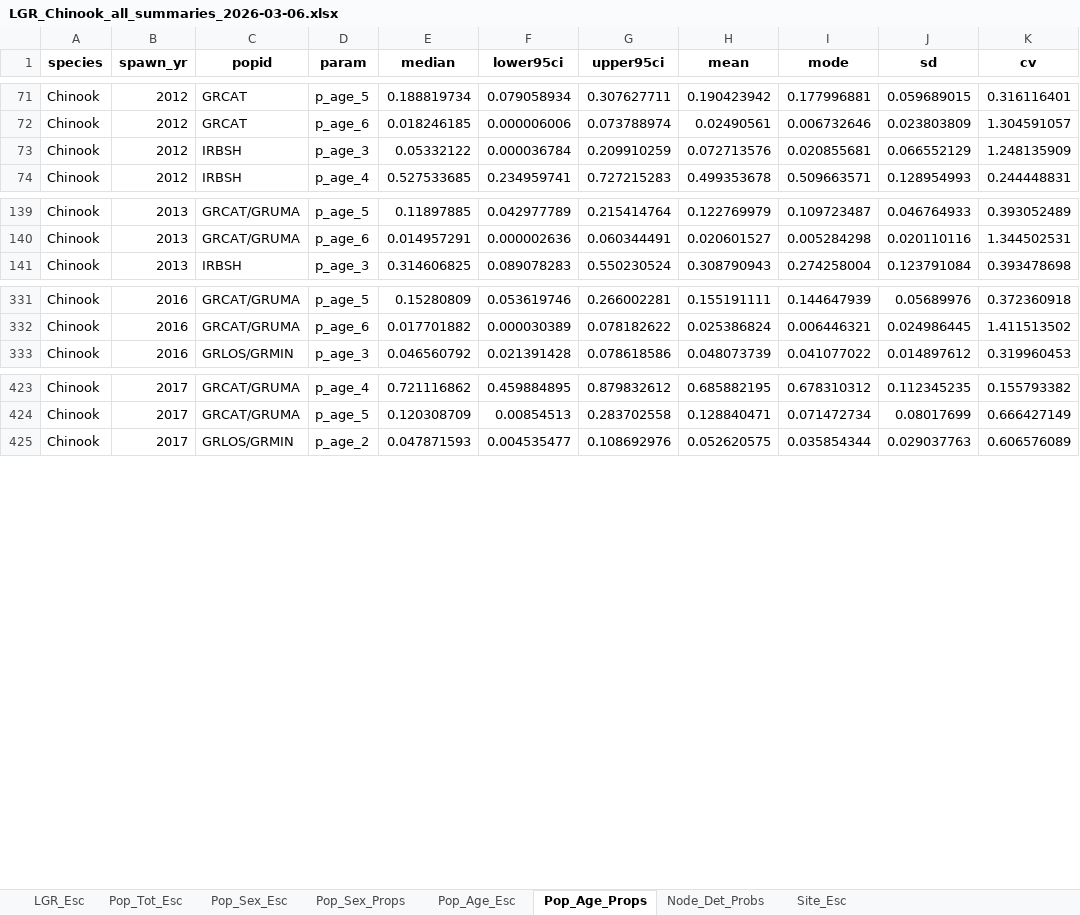
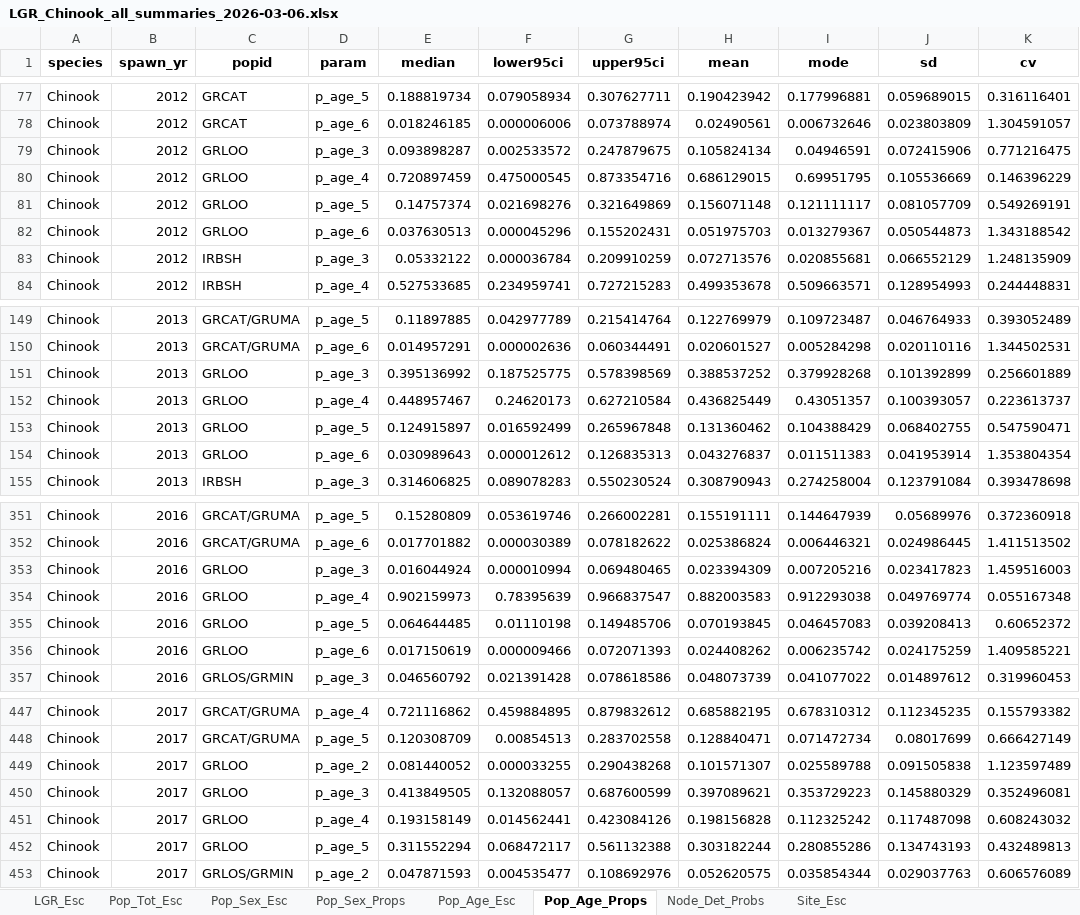
Before and after one commit to NPTfisheries/SnakeRiverFishStatus, an Excel workbook: output/syntheses/LGR_Chinook_all_summaries_2026-03-06.xlsx, sheet Pop_Age_Props, drawn as a sheet; only a part is shown, gaps mark what is left out; values as stored, in another font and other column widths than the file's, no borders; the diff covers the shown part only; the diff names each change by its address in the sheet, - before the commit and + after, or states it on an @@ line.

```diff
--- a/output/syntheses/LGR_Chinook_all_summaries_2026-03-06.xlsx (sheet Pop_Age_Props)
+++ b/output/syntheses/LGR_Chinook_all_summaries_2026-03-06.xlsx (sheet Pop_Age_Props)
+row 79: Chinook | 2012 | GRLOO | p_age_3 | 0.093898287 | 0.002533572 | 0.247879675 | 0.105824134 | 0.04946591 | 0.072415906 | 0.771216475
+row 80: Chinook | 2012 | GRLOO | p_age_4 | 0.720897459 | 0.475000545 | 0.873354716 | 0.686129015 | 0.69951795 | 0.105536669 | 0.146396229
+row 81: Chinook | 2012 | GRLOO | p_age_5 | 0.14757374 | 0.021698276 | 0.321649869 | 0.156071148 | 0.121111117 | 0.081057709 | 0.549269191
+row 82: Chinook | 2012 | GRLOO | p_age_6 | 0.037630513 | 0.000045296 | 0.155202431 | 0.051975703 | 0.013279367 | 0.050544873 | 1.343188542
+row 151: Chinook | 2013 | GRLOO | p_age_3 | 0.395136992 | 0.187525775 | 0.578398569 | 0.388537252 | 0.379928268 | 0.101392899 | 0.256601889
+row 152: Chinook | 2013 | GRLOO | p_age_4 | 0.448957467 | 0.24620173 | 0.627210584 | 0.436825449 | 0.43051357 | 0.100393057 | 0.223613737
+row 153: Chinook | 2013 | GRLOO | p_age_5 | 0.124915897 | 0.016592499 | 0.265967848 | 0.131360462 | 0.104388429 | 0.068402755 | 0.547590471
+row 154: Chinook | 2013 | GRLOO | p_age_6 | 0.030989643 | 0.000012612 | 0.126835313 | 0.043276837 | 0.011511383 | 0.041953914 | 1.353804354
+row 353: Chinook | 2016 | GRLOO | p_age_3 | 0.016044924 | 0.000010994 | 0.069480465 | 0.023394309 | 0.007205216 | 0.023417823 | 1.459516003
+row 354: Chinook | 2016 | GRLOO | p_age_4 | 0.902159973 | 0.78395639 | 0.966837547 | 0.882003583 | 0.912293038 | 0.049769774 | 0.055167348
+row 355: Chinook | 2016 | GRLOO | p_age_5 | 0.064644485 | 0.01110198 | 0.149485706 | 0.070193845 | 0.046457083 | 0.039208413 | 0.60652372
+row 356: Chinook | 2016 | GRLOO | p_age_6 | 0.017150619 | 0.000009466 | 0.072071393 | 0.024408262 | 0.006235742 | 0.024175259 | 1.409585221
+row 449: Chinook | 2017 | GRLOO | p_age_2 | 0.081440052 | 0.000033255 | 0.290438268 | 0.101571307 | 0.025589788 | 0.091505838 | 1.123597489
+row 450: Chinook | 2017 | GRLOO | p_age_3 | 0.413849505 | 0.132088057 | 0.687600599 | 0.397089621 | 0.353729223 | 0.145880329 | 0.352496081
+row 451: Chinook | 2017 | GRLOO | p_age_4 | 0.193158149 | 0.014562441 | 0.423084126 | 0.198156828 | 0.112325242 | 0.117487098 | 0.608243032
+row 452: Chinook | 2017 | GRLOO | p_age_5 | 0.311552294 | 0.068472117 | 0.561132388 | 0.303182244 | 0.280855286 | 0.134743193 | 0.432489813
```
Also changed, not shown: 24 added rows elsewhere in this sheet, sheet Pop_Age_Esc, sheet Pop_Sex_Esc, sheet Pop_Sex_Props, sheet Pop_Tot_Esc, 26 other files.
